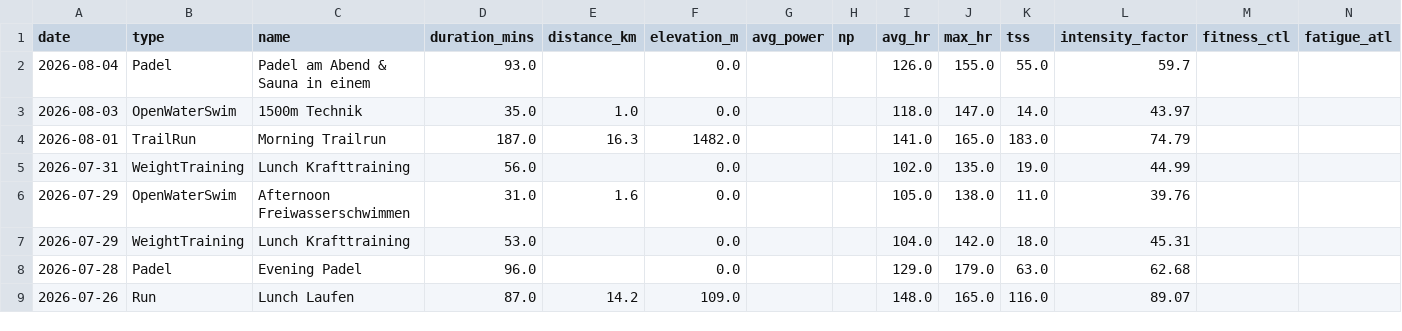
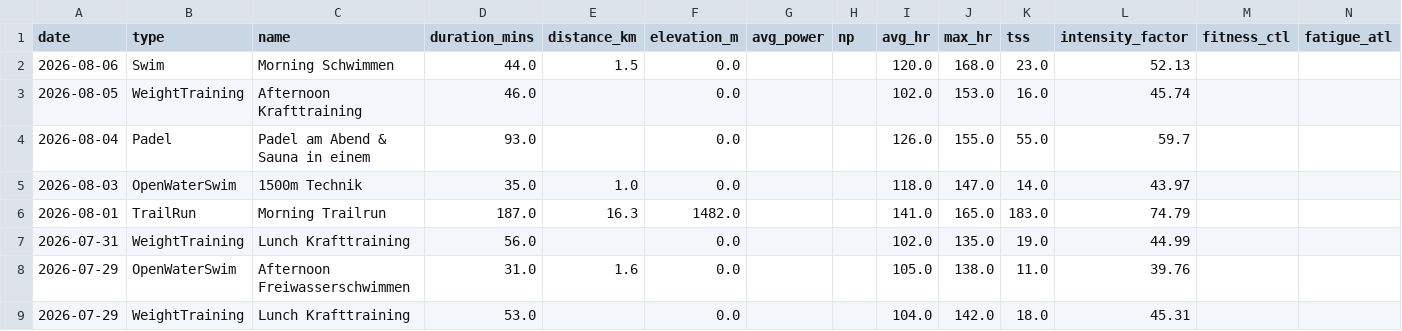
Before and after one commit to basch1117/trainingdata, a CSV file: activities_12weeks.csv, drawn as a sheet; only a part is shown; the shorter side is filled out with more unchanged rows.

Commit message:
Update training data 2026-08-07

```diff
--- a/activities_12weeks.csv
+++ b/activities_12weeks.csv
@@ -1,2 +1,4 @@
 date,type,name,duration_mins,distance_km,elevation_m,avg_power,np,avg_hr,max_hr,tss,intensity_factor,fitness_ctl,fatigue_atl
+2026-08-06,Swim,Morning Schwimmen,44.0,1.5,0.0,,,120.0,168.0,23.0,52.13,,
+2026-08-05,WeightTraining,Afternoon Krafttraining,46.0,,0.0,,,102.0,153.0,16.0,45.74,,
 2026-08-04,Padel,Padel am Abend & Sauna in einem,93.0,,0.0,,,126.0,155.0,55.0,59.7,,
```
Also changed, not shown: activities_full.csv, wellness_12weeks.csv, 3 other files.
